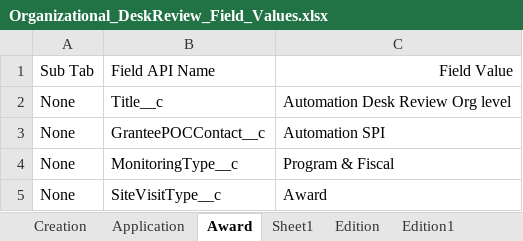
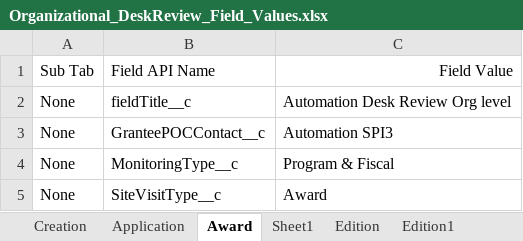
Before and after one commit to DilipHatagale-REISys/govgrants-framework-automation-fw-classic-flows, an Excel workbook: src/main/resources/Organizational_DeskReview_Field_Values.xlsx, sheet Award, drawn as a sheet; values as stored, in another font and other column widths than the file's, no borders; the diff names each change by its address in the sheet, - before the commit and + after, or states it on an @@ line.

```diff
--- a/src/main/resources/Organizational_DeskReview_Field_Values.xlsx (sheet Award)
+++ b/src/main/resources/Organizational_DeskReview_Field_Values.xlsx (sheet Award)
-B2: Title__c
+B2: fieldTitle__c
-C3: Automation SPI
+C3: Automation SPI3
```
Also changed, not shown: sheet Creation, sheet Application, sheet Program, sheet Fiscal, src/main/resources/Award_Field_Values.xlsx, src/main/resources/SiteVisit_Field_Values.xlsx, 13 other files.
